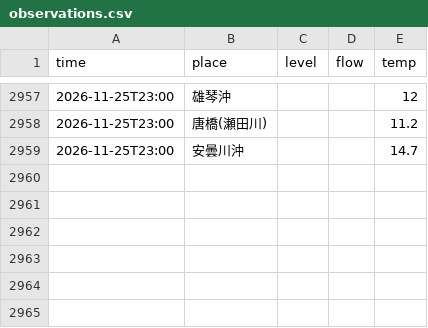
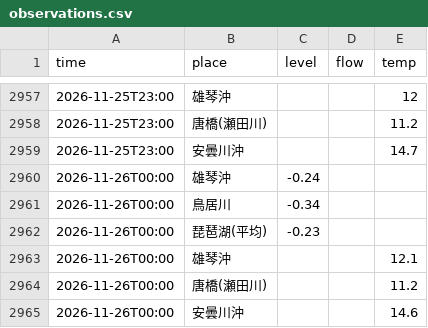
Before and after one commit to suzuhaya5666-lgtm/biwako-opendata, a CSV file: data/observations.csv, drawn as a sheet; only a part is shown, gaps mark what is left out; the diff names each change by its address in the sheet, - before the commit and + after, or states it on an @@ line.

```diff
--- a/data/observations.csv
+++ b/data/observations.csv
+row 2960: 2026-11-26T00:00 | 雄琴沖 | -0.24
+row 2961: 2026-11-26T00:00 | 鳥居川 | -0.34
+row 2962: 2026-11-26T00:00 | 琵琶湖(平均) | -0.23
+row 2963: 2026-11-26T00:00 | 雄琴沖 |  |  | 12.1
+row 2964: 2026-11-26T00:00 | 唐橋(瀬田川) |  |  | 11.2
+row 2965: 2026-11-26T00:00 | 安曇川沖 |  |  | 14.6
```
Also changed, not shown: data/rivers.csv, 1 other file.
